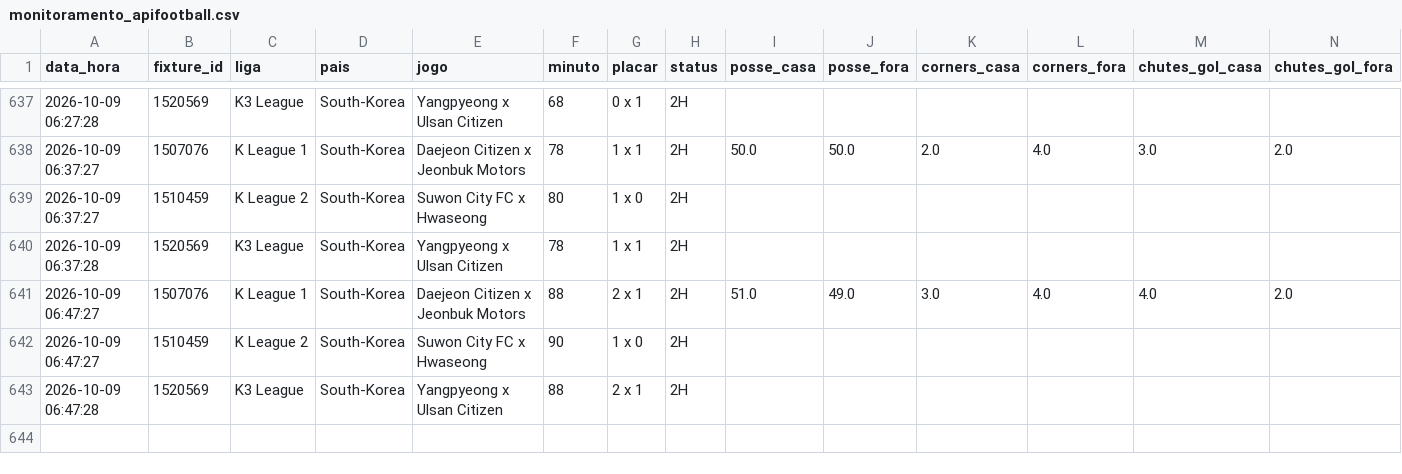
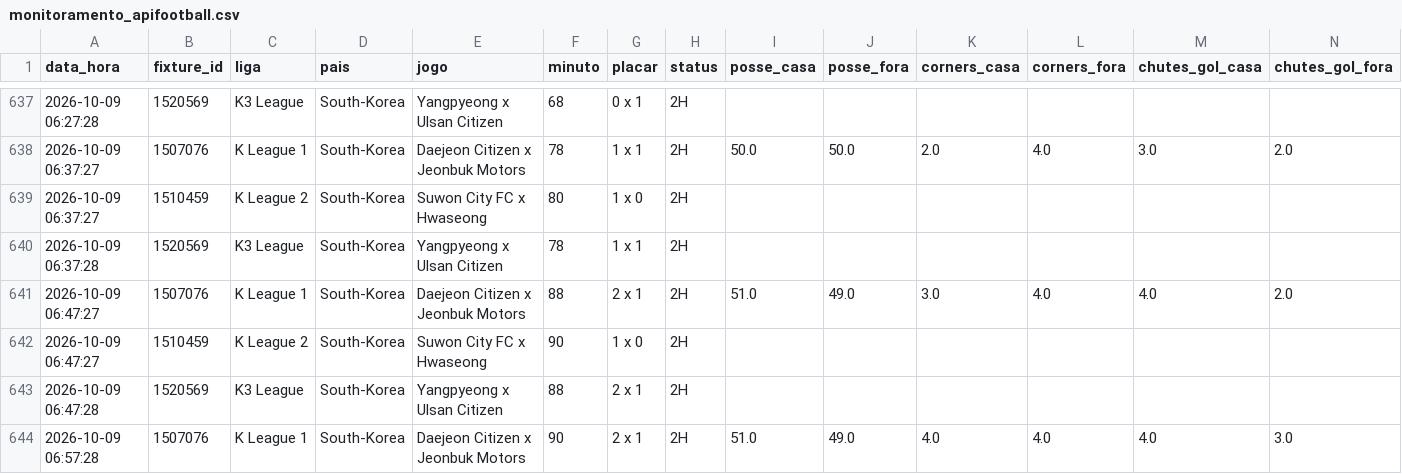
Before and after one commit to ehvvlc-stack/smart-sport-analyzer, a CSV file: data/monitoramento_apifootball.csv, drawn as a sheet; only a part is shown, gaps mark what is left out; rows hold the shown columns only; the diff names each change by its address in the sheet, - before the commit and + after, or states it on an @@ line.

```diff
--- a/data/monitoramento_apifootball.csv
+++ b/data/monitoramento_apifootball.csv
+row 644: 2026-10-09 06:57:28 | 1507076 | K League 1 | South-Korea | Daejeon Citizen x Jeonbuk Motors | 90 | 2 x 1 | 2H | 51.0 | 49.0 | 4.0 | 4.0 | 4.0 | 3.0
```
